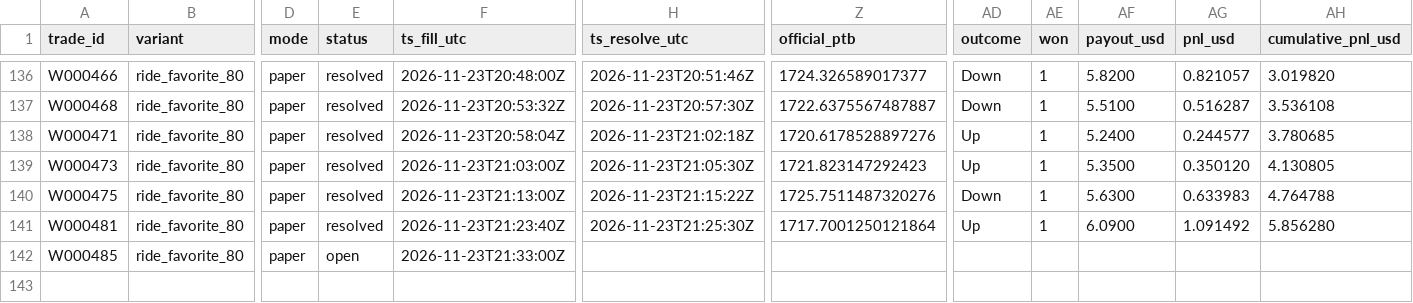
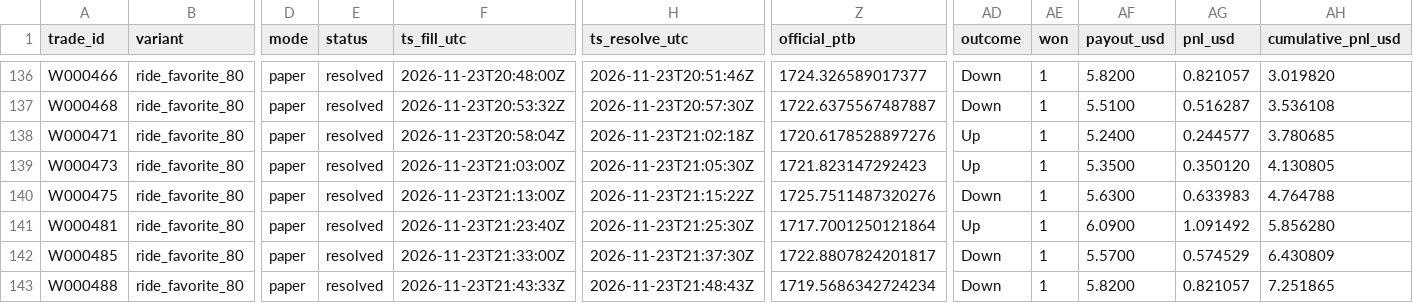
Before and after one commit to michaeldeuchar-dotcom/eth-paper-bot, a CSV file: data/week2/trades_ride_favorite_80.csv, drawn as a sheet; only a part is shown, gaps mark what is left out; rows hold the shown columns only; the diff names each change by its address in the sheet, - before the commit and + after, or states it on an @@ line.

```diff
--- a/data/week2/trades_ride_favorite_80.csv
+++ b/data/week2/trades_ride_favorite_80.csv
-E142 (status): open
+E142 (status): resolved
-H142 (ts_resolve_utc): (empty)
+H142 (ts_resolve_utc): 2026-11-23T21:37:30Z
-Z142 (official_ptb): (empty)
+Z142 (official_ptb): 1722.8807824201817
-AD142 (outcome): (empty)
+AD142 (outcome): Down
-AE142 (won): (empty)
+AE142 (won): 1
-AF142 (payout_usd): (empty)
+AF142 (payout_usd): 5.5700
-AG142 (pnl_usd): (empty)
+AG142 (pnl_usd): 0.574529
-AH142 (cumulative_pnl_usd): (empty)
+AH142 (cumulative_pnl_usd): 6.430809
+row 143: W000488 | ride_favorite_80 | paper | resolved | 2026-11-23T21:43:33Z | 2026-11-23T21:48:43Z | 1719.5686342724234 | Down | 1 | 5.8200 | 0.821057 | 7.251865
```
Also changed, not shown: data/week2/trades_control.csv, 5 other files.
